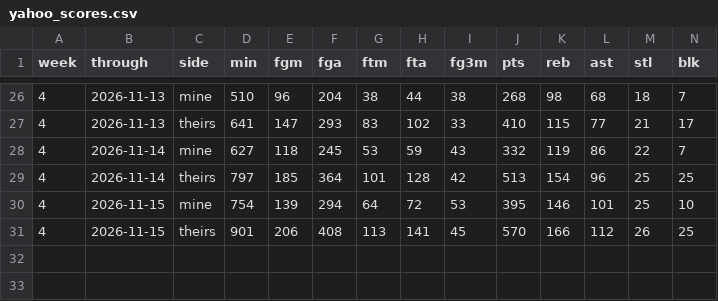
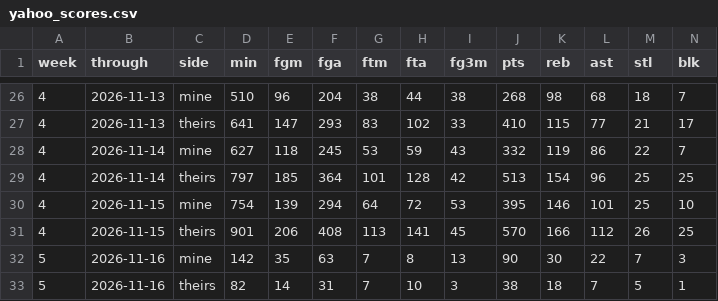
Before and after one commit to chamberneezy/fantasy, a CSV file: data/season/yahoo_scores.csv, drawn as a sheet; only a part is shown, gaps mark what is left out; rows hold the shown columns only; the diff names each change by its address in the sheet, - before the commit and + after, or states it on an @@ line.

Commit message:
Yahoo read on gw 2026-11-17T06:07

```diff
--- a/data/season/yahoo_scores.csv
+++ b/data/season/yahoo_scores.csv
+row 32: 5 | 2026-11-16 | mine | 142 | 35 | 63 | 7 | 8 | 13 | 90 | 30 | 22 | 7 | 3
+row 33: 5 | 2026-11-16 | theirs | 82 | 14 | 31 | 7 | 10 | 3 | 38 | 18 | 7 | 5 | 1
```
Also changed, not shown: data/season/free_agents.csv.
